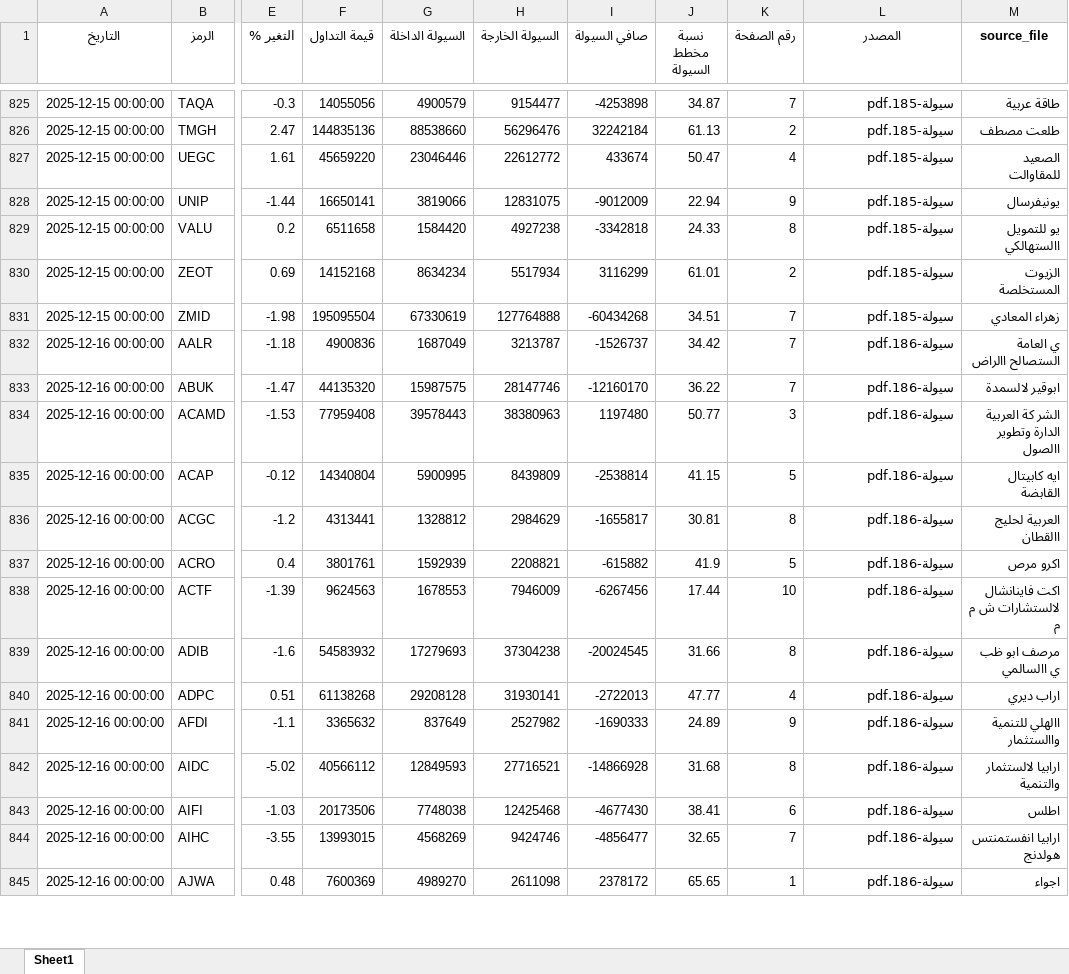
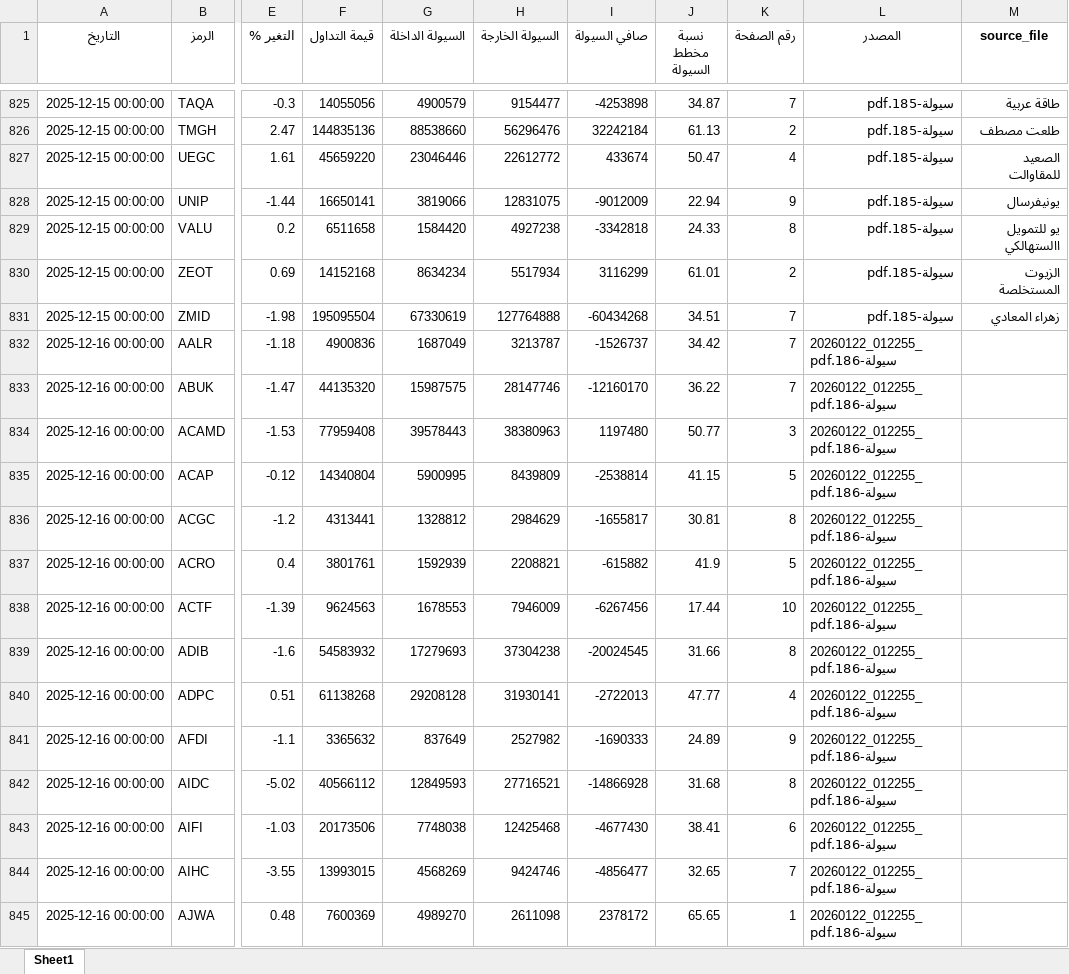
Before and after one commit to MahmoudElshaeer/egx-liquidity-dashboard, an Excel workbook: liquidity_all.xlsx, sheet Sheet1, drawn as a sheet; only a part is shown, gaps mark what is left out; values as stored, in another font and other column widths than the file's, no borders; the diff covers the shown part only; the diff names each change by its address in the sheet, - before the commit and + after, or states it on an @@ line.

Commit message:
Update liquidity data 2026-01-06

```diff
--- a/liquidity_all.xlsx (sheet Sheet1)
+++ b/liquidity_all.xlsx (sheet Sheet1)
-L832:L845 (المصدر): سيولة-186.pdf
+L832:L845 (المصدر): 20260122_012255_سيولة-186.pdf
-M832 (source_file): ي العامة الستصالح االراض
+M832 (source_file): (empty)
-M833 (source_file): ابوقير لالسمدة
+M833 (source_file): (empty)
-M834 (source_file): الشر كة العربية الدارة وتطوير االصول
+M834 (source_file): (empty)
-M835 (source_file): ايه كابيتال القابضة
+M835 (source_file): (empty)
-M836 (source_file): العربية لحليج االقطان
+M836 (source_file): (empty)
-M837 (source_file): اكرو مرص
+M837 (source_file): (empty)
-M838 (source_file): اكت فاينانشال لالستشارات ش م م
+M838 (source_file): (empty)
-M839 (source_file): مرصف ابو ظب ي االسالمي
+M839 (source_file): (empty)
-M840 (source_file): اراب ديري
+M840 (source_file): (empty)
-M841 (source_file): االهلي للتنمية واالستثمار
+M841 (source_file): (empty)
-M842 (source_file): ارابيا لالستثمار والتنمية
+M842 (source_file): (empty)
-M843 (source_file): اطلس
+M843 (source_file): (empty)
-M844 (source_file): ارابيا انفستمنتس هولدنج
+M844 (source_file): (empty)
-M845 (source_file): اجواء
+M845 (source_file): (empty)
```
Also changed, not shown: 1118 edited cells elsewhere in this sheet, 2 other files.
